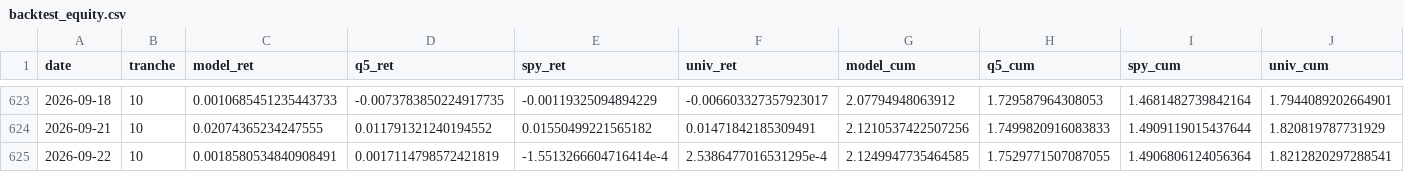
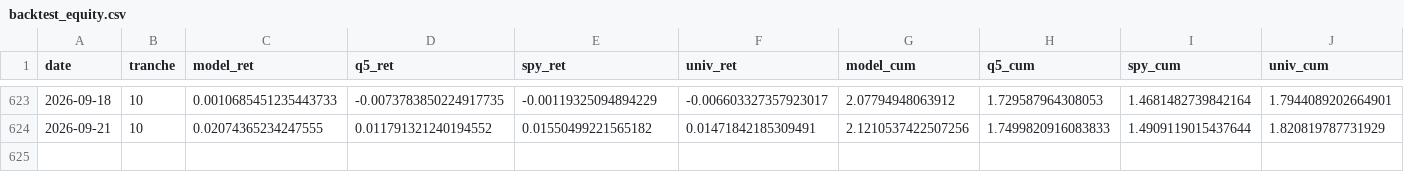
Before and after one commit to notrealmateja/r-screener, a CSV file: app/backtest_equity.csv, drawn as a sheet; only a part is shown, gaps mark what is left out; rows hold the shown columns only; the diff names each change by its address in the sheet, - before the commit and + after, or states it on an @@ line.

```diff
--- a/app/backtest_equity.csv
+++ b/app/backtest_equity.csv
-row 625: 2026-09-22 | 10 | 0.0018580534840908491 | 0.0017114798572421819 | -1.5513266604716414e-4 | 2.5386477016531295e-4 | 2.1249947735464585 | 1.7529771507087055 | 1.4906806124056364 | 1.8212820297288541
```
Also changed, not shown: app/backtest_equity_stats.csv, data/backtest_equity.csv, 8 other files.
